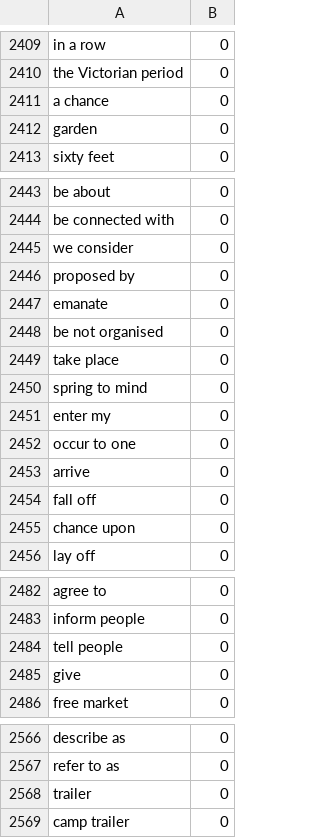
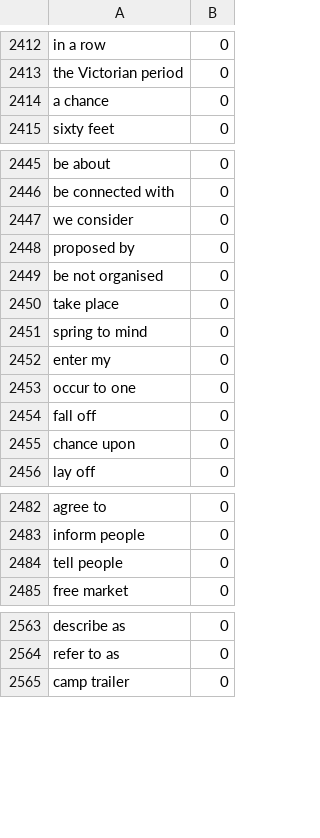
Before and after one commit to sertman1/substiution-ranking, a CSV file: assets/onegramcandidates.csv, drawn as a sheet; only a part is shown, gaps mark what is left out; the diff covers the shown part only.

```diff
--- a/assets/onegramcandidates.csv
+++ b/assets/onegramcandidates.csv
@@ -2411,3 +2414,2 @@ the Victorian period, 0
 a chance, 0
-garden , 0
 sixty feet, 0
@@ -2446,3 +2448,2 @@ we consider, 0
 proposed by, 0
-emanate , 0
 be not organised, 0
@@ -2452,3 +2453,2 @@ enter my, 0
 occur to one, 0
-arrive , 0
 fall off, 0
@@ -2484,3 +2484,2 @@ inform people, 0
 tell people, 0
-give , 0
 free market, 0
@@ -2567,3 +2564,2 @@ describe as, 0
 refer to as, 0
-trailer , 0
 camp trailer, 0
```
Also changed, not shown: 3 added rows and 10 removed rows elsewhere in this file, 6 other files.
